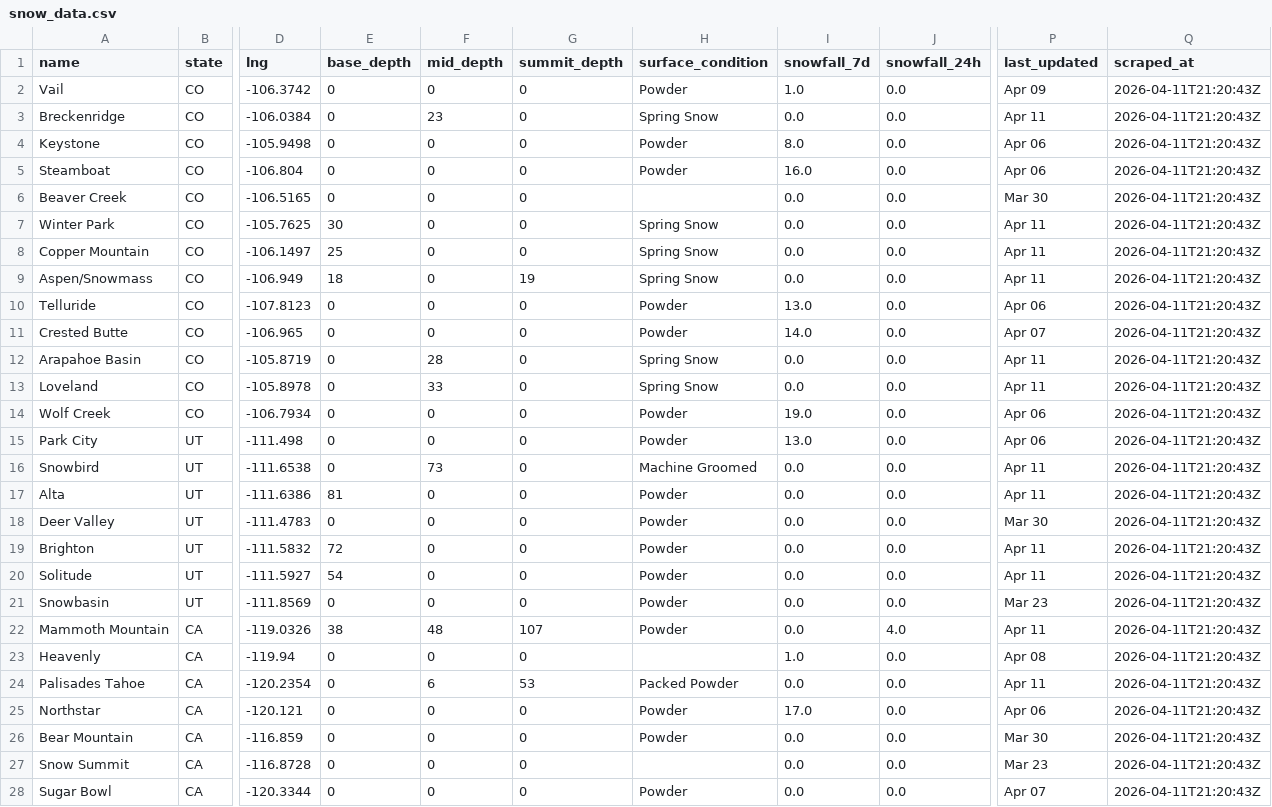
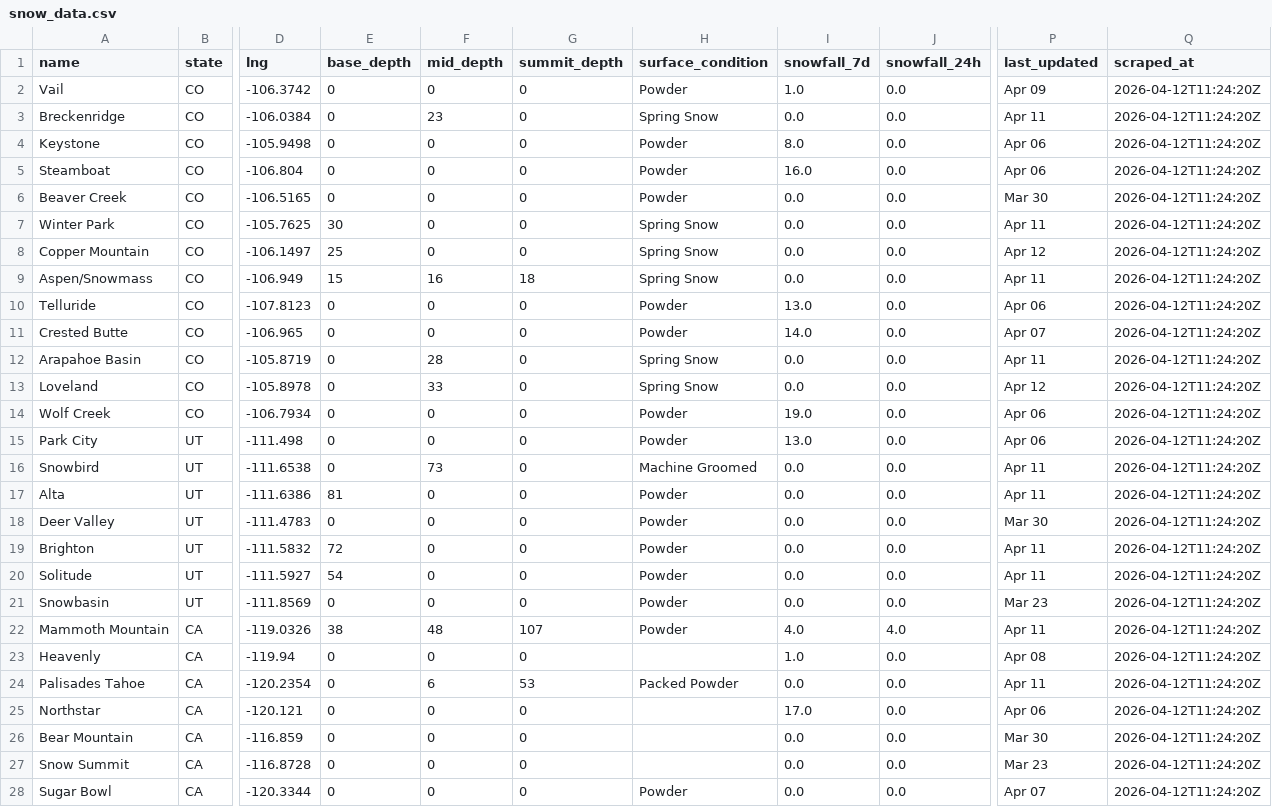
Before and after one commit to ranadesign/powderwatch, a CSV file: snow_data.csv, drawn as a sheet; only a part is shown, gaps mark what is left out; the diff covers the shown part only; the diff names each change by its address in the sheet, - before the commit and + after, or states it on an @@ line.

Commit message:
Update snow data 2026-04-12 11:26 UTC

```diff
--- a/snow_data.csv
+++ b/snow_data.csv
-Q2:Q28 (scraped_at): 2026-04-11T21:20:43Z
+Q2:Q28 (scraped_at): 2026-04-12T11:24:20Z
-H6 (surface_condition): (empty)
+H6 (surface_condition): Powder
-P8 (last_updated): Apr 11
+P8 (last_updated): Apr 12
-E9 (base_depth): 18
+E9 (base_depth): 15
-F9 (mid_depth): 0
+F9 (mid_depth): 16
-G9 (summit_depth): 19
+G9 (summit_depth): 18
-P13 (last_updated): Apr 11
+P13 (last_updated): Apr 12
-I22 (snowfall_7d): 0.0
+I22 (snowfall_7d): 4.0
-H25:H26 (surface_condition): Powder
+H25:H26 (surface_condition): (empty)
```
Also changed, not shown: 43 edited cells elsewhere in this file, 1 other file.
